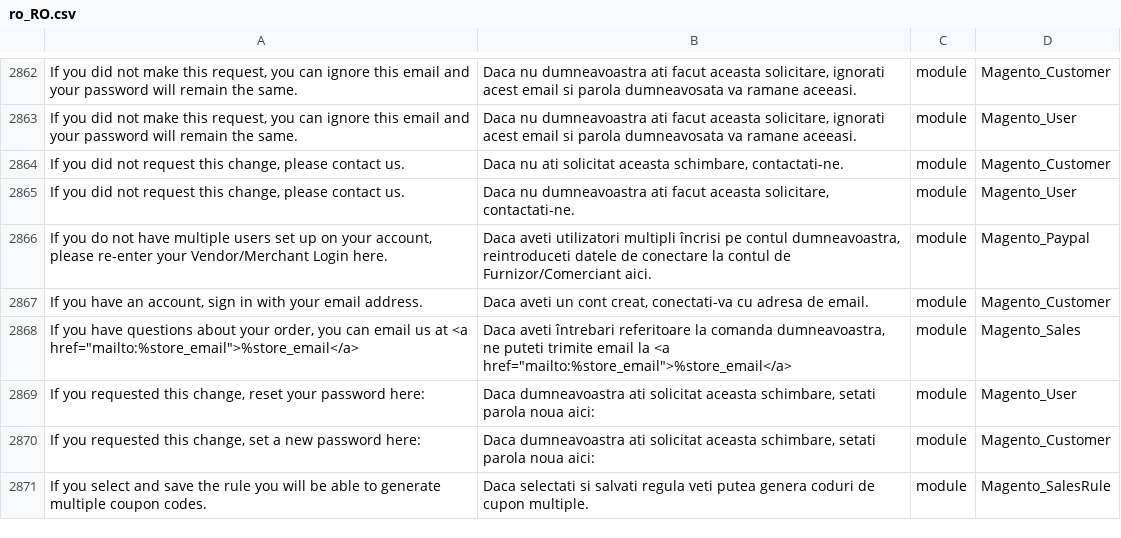
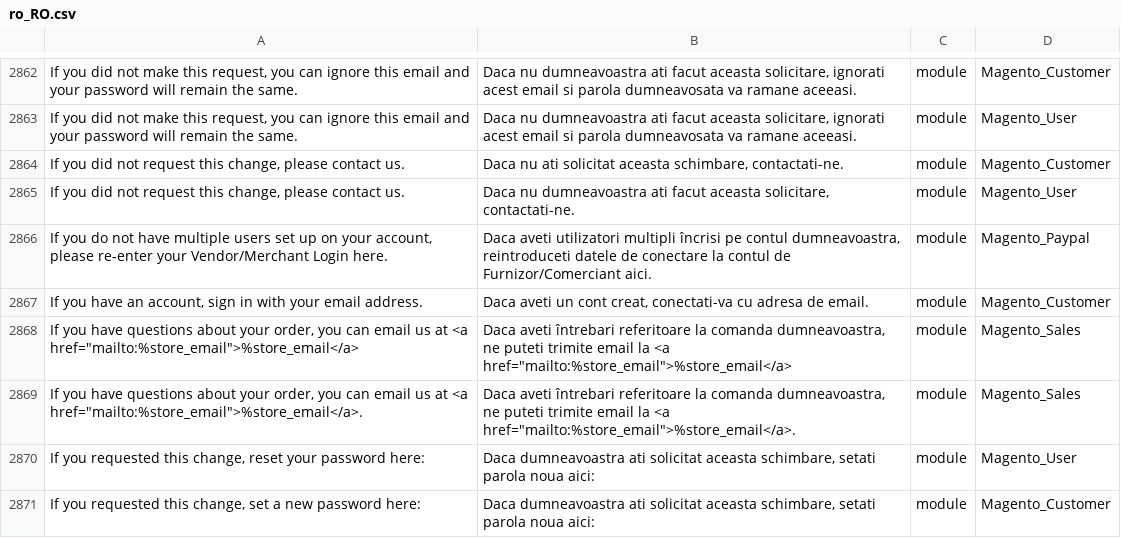
Before and after one commit to aveadev/magento-2-romanian-language-pack, a CSV file: ro_RO.csv, drawn as a sheet; only a part is shown, gaps mark what is left out; the shorter side is filled out with more unchanged rows; the diff names each change by its address in the sheet, - before the commit and + after, or states it on an @@ line.

Commit message:
translations

```diff
--- a/ro_RO.csv
+++ b/ro_RO.csv
+row 2869: If you have questions about your order, you can email us at <a href="mailto:%store_email">%store_email</a>. | Daca aveti întrebari referitoare la comanda dumneavoastra, ne puteti trimite email la <a href="mailto:%store_email">%store_email</a>. | module | Magento_Sales
```
